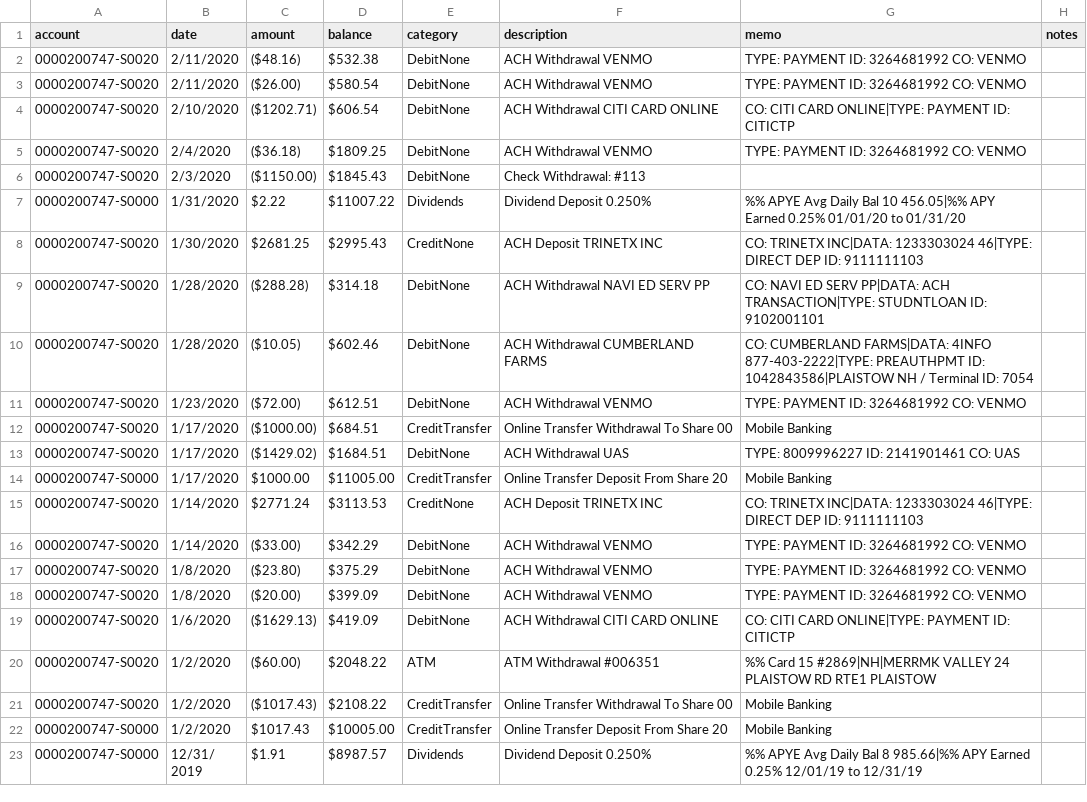
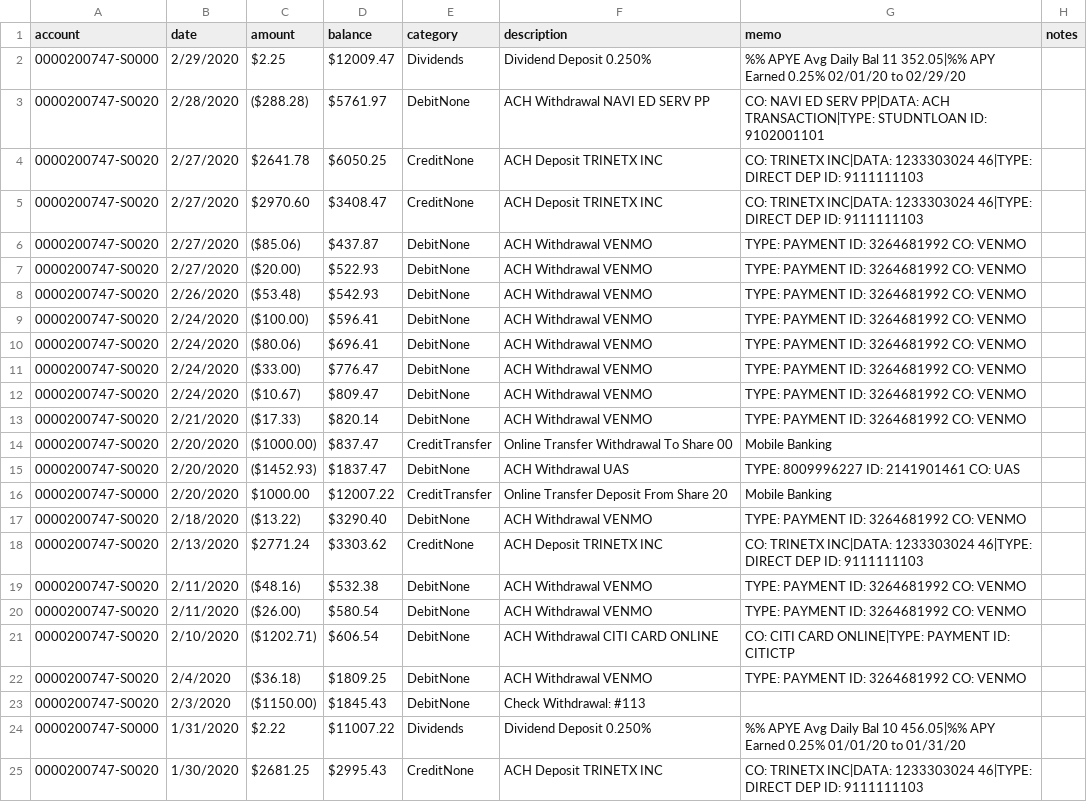
Before and after one commit to qaverill/q-core, a CSV file: q-backend/data/banks/mvcu.csv, drawn as a sheet; only a part is shown; the shorter side is filled out with more unchanged rows; the diff names each change by its address in the sheet, - before the commit and + after, or states it on an @@ line.

```diff
--- a/q-backend/data/banks/mvcu.csv
+++ b/q-backend/data/banks/mvcu.csv
+row 2: 0000200747-S0000 | 2/29/2020 | $2.25 | $12009.47 | Dividends | Dividend Deposit 0.250% | %% APYE Avg Daily Bal 11 352.05|%% APY Earned 0.25% 02/01/20 to 02/29/20
+row 3: 0000200747-S0020 | 2/28/2020 | ($288.28) | $5761.97 | DebitNone | ACH Withdrawal NAVI ED SERV PP | CO: NAVI ED SERV PP|DATA: ACH TRANSACTION|TYPE: STUDNTLOAN ID: 9102001101
+row 4: 0000200747-S0020 | 2/27/2020 | $2641.78 | $6050.25 | CreditNone | ACH Deposit TRINETX INC | CO: TRINETX INC|DATA: 1233303024 46|TYPE: DIRECT DEP ID: 9111111103
+row 5: 0000200747-S0020 | 2/27/2020 | $2970.60 | $3408.47 | CreditNone | ACH Deposit TRINETX INC | CO: TRINETX INC|DATA: 1233303024 46|TYPE: DIRECT DEP ID: 9111111103
+row 6: 0000200747-S0020 | 2/27/2020 | ($85.06) | $437.87 | DebitNone | ACH Withdrawal VENMO | TYPE: PAYMENT ID: 3264681992 CO: VENMO
+row 7: 0000200747-S0020 | 2/27/2020 | ($20.00) | $522.93 | DebitNone | ACH Withdrawal VENMO | TYPE: PAYMENT ID: 3264681992 CO: VENMO
+row 8: 0000200747-S0020 | 2/26/2020 | ($53.48) | $542.93 | DebitNone | ACH Withdrawal VENMO | TYPE: PAYMENT ID: 3264681992 CO: VENMO
+row 9: 0000200747-S0020 | 2/24/2020 | ($100.00) | $596.41 | DebitNone | ACH Withdrawal VENMO | TYPE: PAYMENT ID: 3264681992 CO: VENMO
+row 10: 0000200747-S0020 | 2/24/2020 | ($80.06) | $696.41 | DebitNone | ACH Withdrawal VENMO | TYPE: PAYMENT ID: 3264681992 CO: VENMO
+row 11: 0000200747-S0020 | 2/24/2020 | ($33.00) | $776.47 | DebitNone | ACH Withdrawal VENMO | TYPE: PAYMENT ID: 3264681992 CO: VENMO
+row 12: 0000200747-S0020 | 2/24/2020 | ($10.67) | $809.47 | DebitNone | ACH Withdrawal VENMO | TYPE: PAYMENT ID: 3264681992 CO: VENMO
+row 13: 0000200747-S0020 | 2/21/2020 | ($17.33) | $820.14 | DebitNone | ACH Withdrawal VENMO | TYPE: PAYMENT ID: 3264681992 CO: VENMO
+row 14: 0000200747-S0020 | 2/20/2020 | ($1000.00) | $837.47 | CreditTransfer | Online Transfer Withdrawal To Share 00 | Mobile Banking
+row 15: 0000200747-S0020 | 2/20/2020 | ($1452.93) | $1837.47 | DebitNone | ACH Withdrawal UAS | TYPE: 8009996227 ID: 2141901461 CO: UAS
+row 16: 0000200747-S0000 | 2/20/2020 | $1000.00 | $12007.22 | CreditTransfer | Online Transfer Deposit From Share 20 | Mobile Banking
+row 17: 0000200747-S0020 | 2/18/2020 | ($13.22) | $3290.40 | DebitNone | ACH Withdrawal VENMO | TYPE: PAYMENT ID: 3264681992 CO: VENMO
+row 18: 0000200747-S0020 | 2/13/2020 | $2771.24 | $3303.62 | CreditNone | ACH Deposit TRINETX INC | CO: TRINETX INC|DATA: 1233303024 46|TYPE: DIRECT DEP ID: 9111111103
```
Also changed, not shown: q-backend/data/banks/citi.CSV, q-backend/data/banks/venmo.csv, 12 other files.
